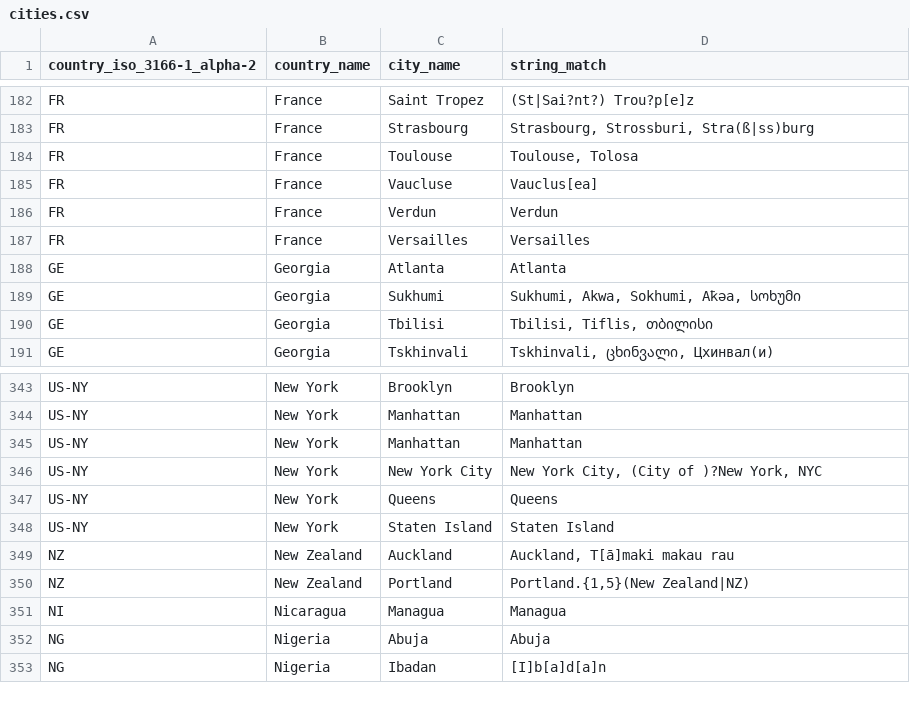
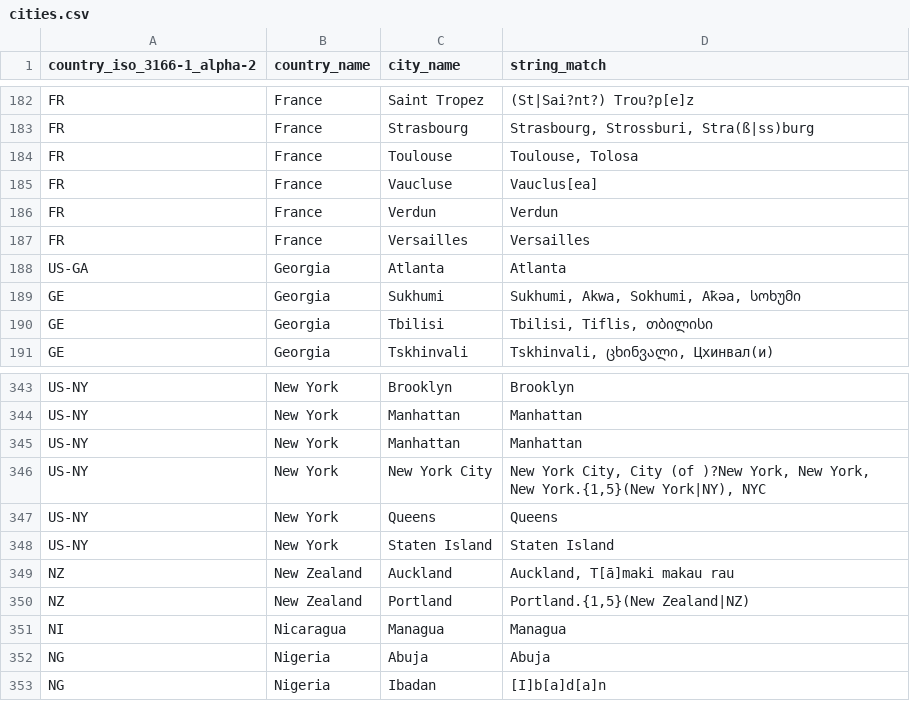
Before and after one commit to jan-rus/country-in-text-detector, a CSV file: data/cities.csv, drawn as a sheet; only a part is shown, gaps mark what is left out.

```diff
--- a/data/cities.csv
+++ b/data/cities.csv
@@ -187,3 +187,3 @@ FR;France;Verdun;Verdun
 FR;France;Versailles;Versailles
-GE;Georgia;Atlanta;Atlanta
+US-GA;Georgia;Atlanta;Atlanta
 GE;Georgia;Sukhumi;Sukhumi, Akwa, Sokhumi, Аҟәа, სოხუმი
@@ -345,3 +345,3 @@ US-NY;New York;Manhattan;Manhattan
 US-NY;New York;Manhattan;Manhattan
-US-NY;New York;New York City;New York City, (City of )?New York, NYC
+US-NY;New York;New York City;New York City, City (of )?New York, New York, New York.{1,5}(New York|NY), NYC
 US-NY;New York;Queens;Queens
```
Also changed, not shown: data/countries.csv, 4 other files.
